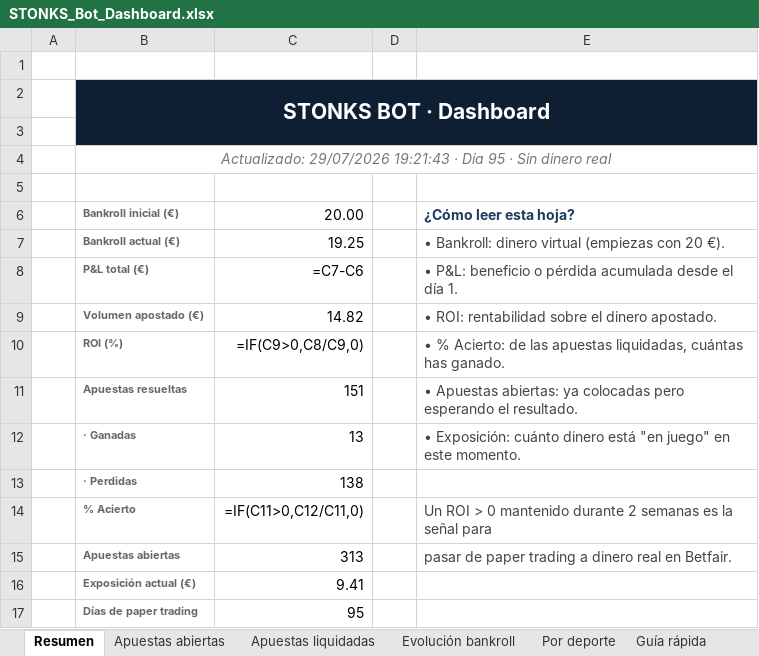
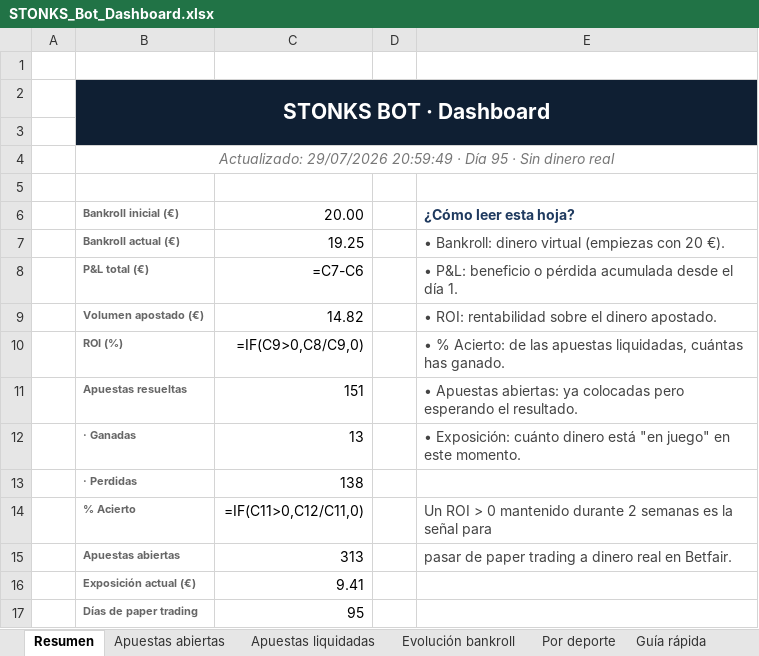
Before and after one commit to joserpel19-cmyk/stonks-bot, an Excel workbook: STONKS_Bot_Dashboard.xlsx, sheet Resumen, drawn as a sheet; values as stored, in another font and other column widths than the file's, no borders; formulas without a stored value are shown as written; the diff names each change by its address in the sheet, - before the commit and + after, or states it on an @@ line.

```diff
--- a/STONKS_Bot_Dashboard.xlsx (sheet Resumen)
+++ b/STONKS_Bot_Dashboard.xlsx (sheet Resumen)
-B4: Actualizado: 29/07/2026 19:21:43 · Día…
+B4: Actualizado: 29/07/2026 20:59:49 · Día…
```
Also changed, not shown: sheet Evolución bankroll, charts or pictures, 3 other files.
